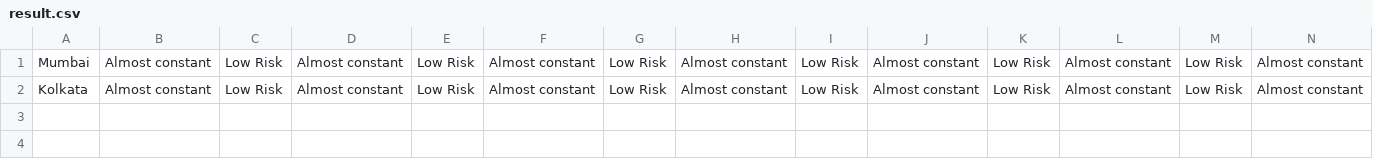
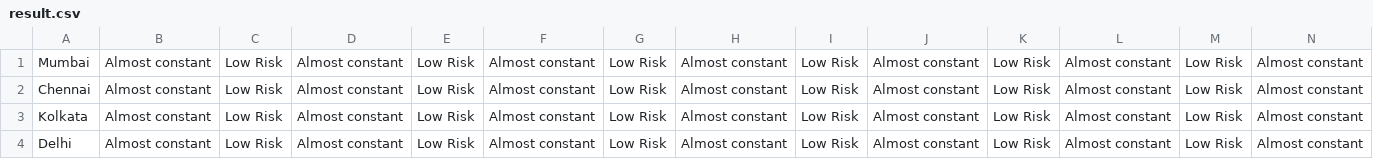
Before and after one commit to aman161upadhyay/sacredgamers_codefundoMS, a CSV file: result.csv (was static/result.csv), drawn as a sheet; only a part is shown; rows hold the shown columns only; the diff names each change by its address in the sheet, - before the commit and + after, or states it on an @@ line.

```diff
--- a/static/result.csv
+++ b/result.csv
+row 2: Chennai | Almost constant | Low Risk | Almost constant | Low Risk | Almost constant | Low Risk | Almost constant | Low Risk | Almost constant | Low Risk | Almost constant | Low Risk | Almost constant
+row 4: Delhi | Almost constant | Low Risk | Almost constant | Low Risk | Almost constant | Low Risk | Almost constant | Low Risk | Almost constant | Low Risk | Almost constant | Low Risk | Almost constant
```
Also changed, not shown: 3 other files.
